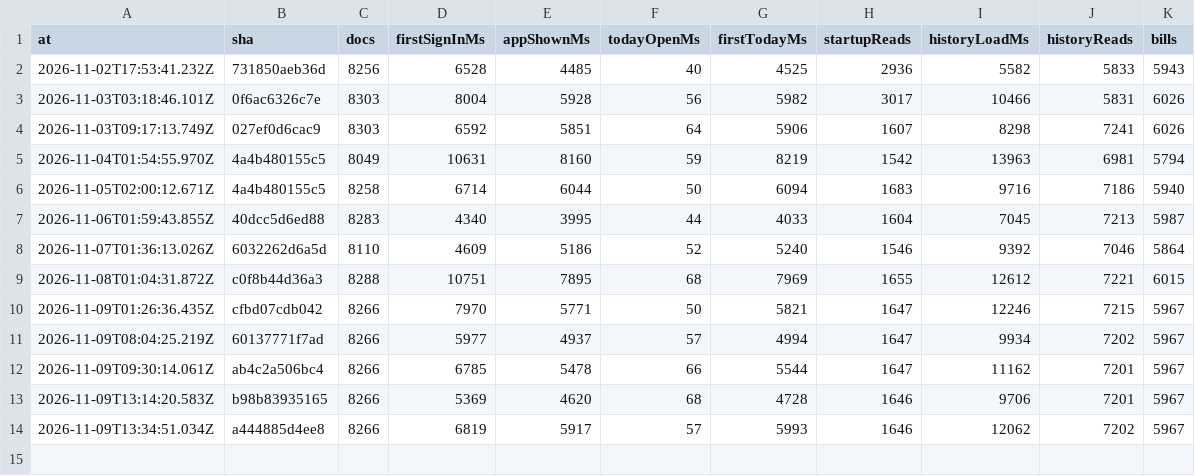
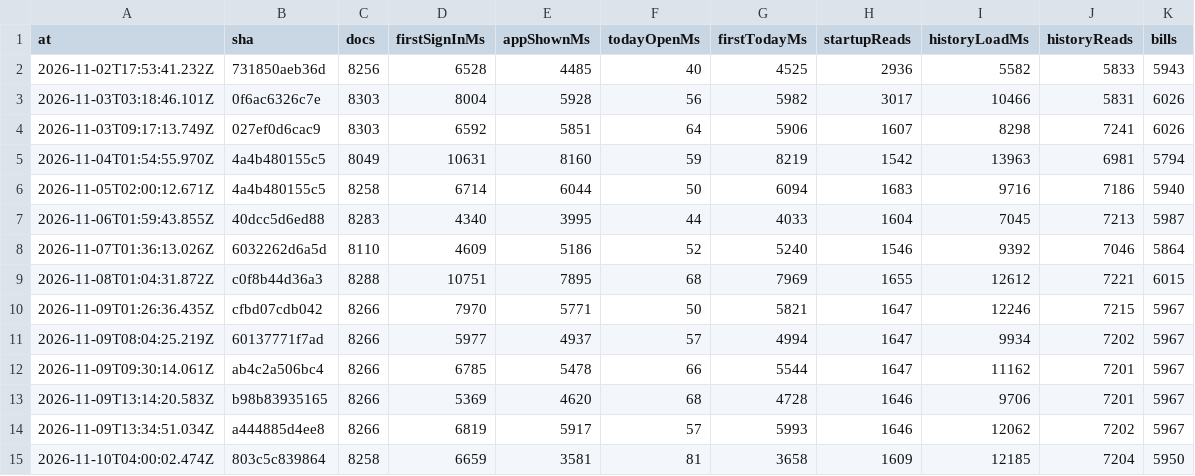
Before and after one commit to DDancingDeath/happa, a CSV file: bench-trend.csv, drawn as a sheet; the diff names each change by its address in the sheet, - before the commit and + after, or states it on an @@ line.

```diff
--- a/bench-trend.csv
+++ b/bench-trend.csv
+row 15: 2026-11-10T04:00:02.474Z | 803c5c839864 | 8258 | 6659 | 3581 | 81 | 3658 | 1609 | 12185 | 7204 | 5950
```
